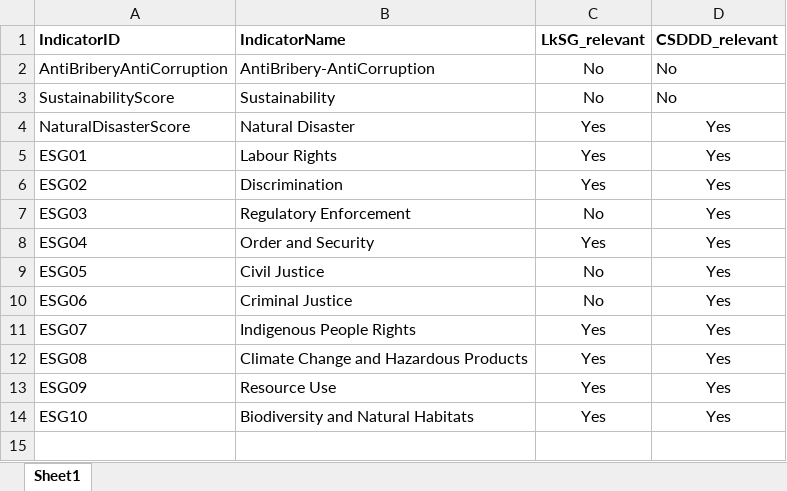
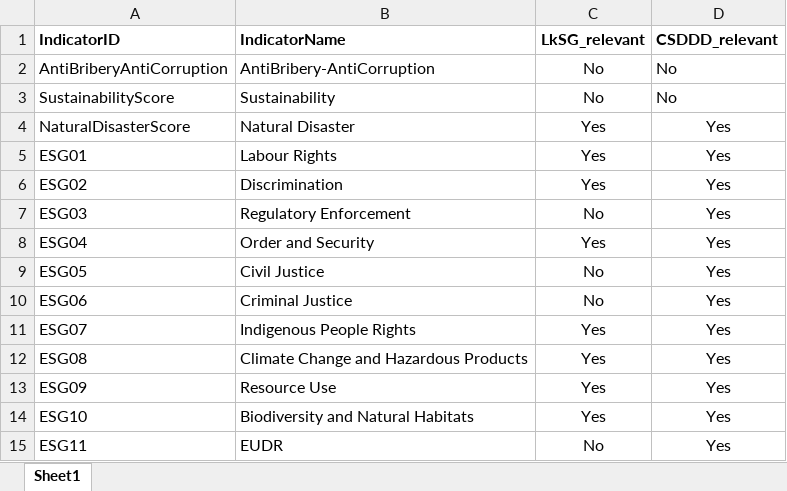
Before and after one commit to liviuBP/Supply_Chain_Resilience, an Excel workbook: srv/handlers/custom_handler/CSV/RiskIndicators.xlsx, sheet Sheet1, drawn as a sheet; values as stored, in another font and other column widths than the file's, no borders; the diff names each change by its address in the sheet, - before the commit and + after, or states it on an @@ line.

```diff
--- a/srv/handlers/custom_handler/CSV/RiskIndicators.xlsx (sheet Sheet1)
+++ b/srv/handlers/custom_handler/CSV/RiskIndicators.xlsx (sheet Sheet1)
+row 15: ESG11 | EUDR | No | Yes
```
Also changed, not shown: srv/handlers/custom_handler/CSV/CommodityRiskScores.xlsx, srv/handlers/custom_handler/CSV/CountryRiskScores.xlsx, 13 other files.
